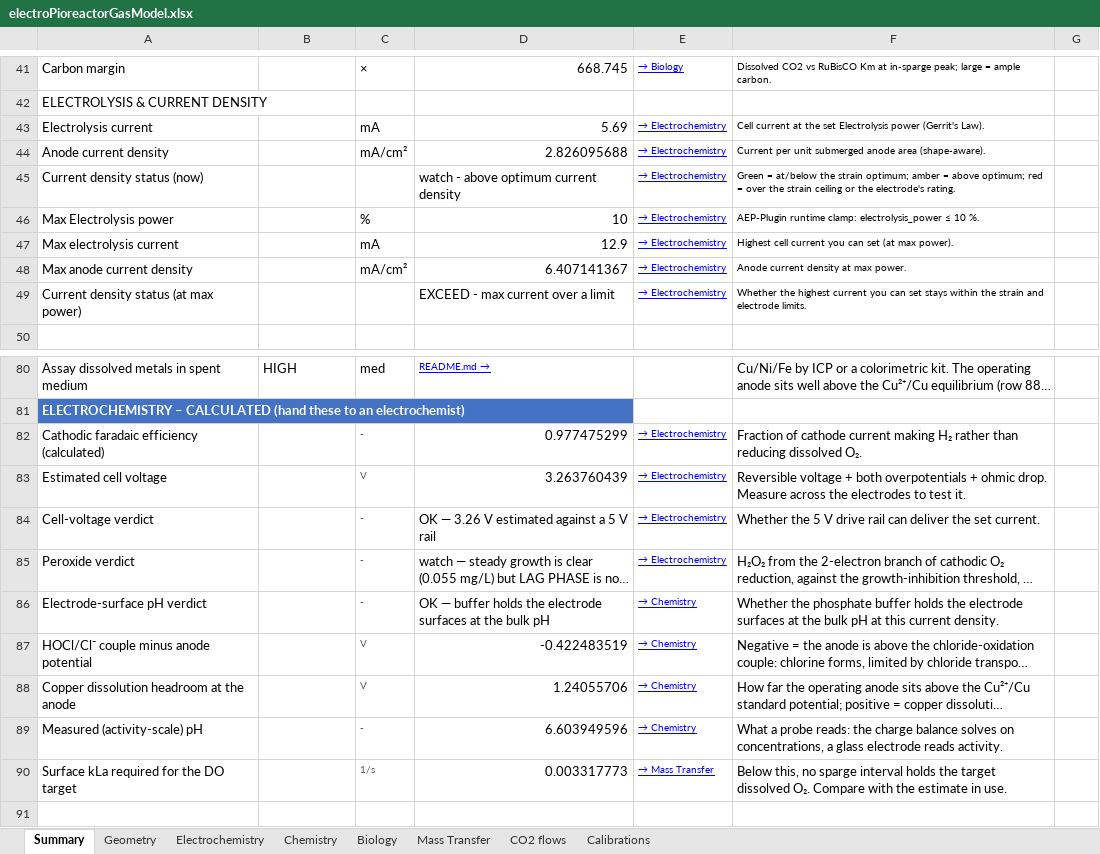
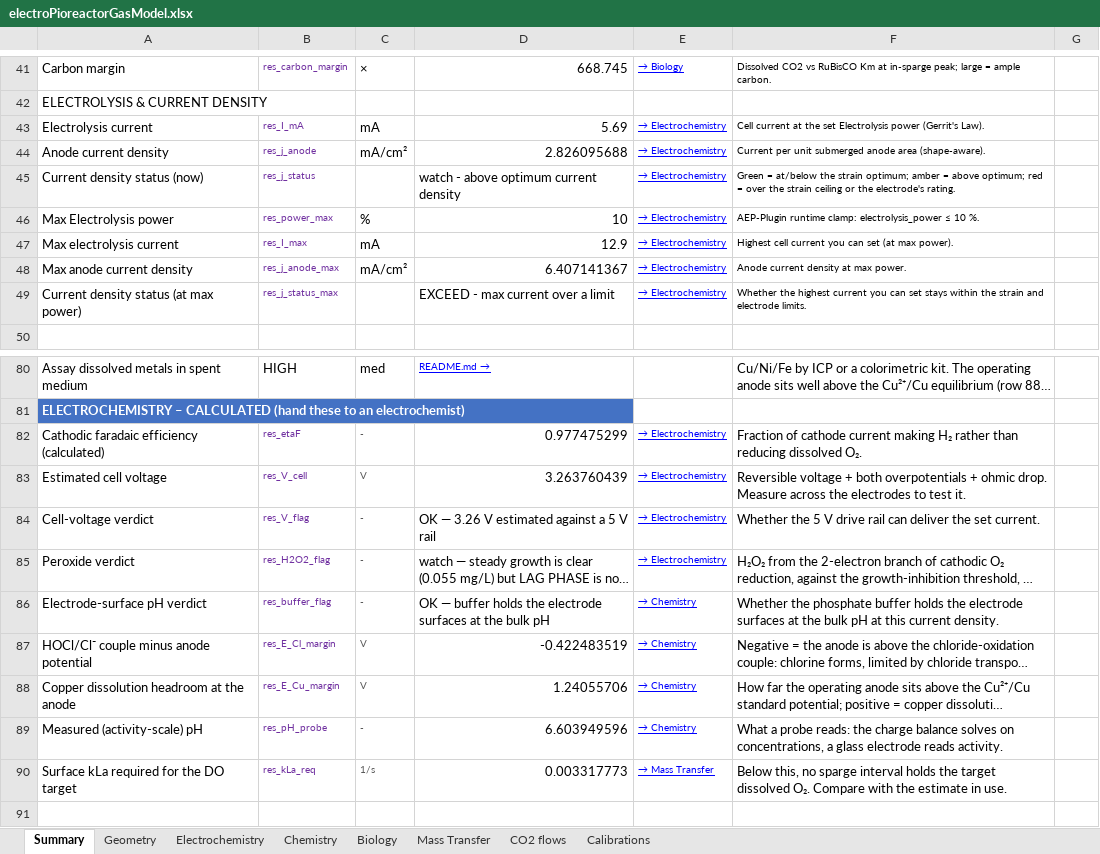
Before and after one commit to amy-bo/electroPioreactor, an Excel workbook: Media/electroPioreactorGasModel.xlsx, sheet Summary, drawn as a sheet; only a part is shown, gaps mark what is left out; long unchanged cells end in …; values as stored, in another font and other column widths than the file's, no borders; conditional formats not drawn; the diff covers the shown part only; the diff names each change by its address in the sheet, - before the commit and + after, or states it on an @@ line.

```diff
--- a/Media/electroPioreactorGasModel.xlsx (sheet Summary)
+++ b/Media/electroPioreactorGasModel.xlsx (sheet Summary)
-B41: (empty)
+B41: res_carbon_margin
-B43: (empty)
+B43: res_I_mA
-B44: (empty)
+B44: res_j_anode
-B45: (empty)
+B45: res_j_status
-B46: (empty)
+B46: res_power_max
-B47: (empty)
+B47: res_I_max
-B48: (empty)
+B48: res_j_anode_max
-B49: (empty)
+B49: res_j_status_max
-B82: (empty)
+B82: res_etaF
-B83: (empty)
+B83: res_V_cell
-B84: (empty)
+B84: res_V_flag
-B85: (empty)
+B85: res_H2O2_flag
-B86: (empty)
+B86: res_buffer_flag
-B87: (empty)
+B87: res_E_Cl_margin
-B88: (empty)
+B88: res_E_Cu_margin
-B89: (empty)
+B89: res_pH_probe
-B90: (empty)
+B90: res_kLa_req
```
Also changed, not shown: 25 edited cells elsewhere in this sheet, 1 other file.
